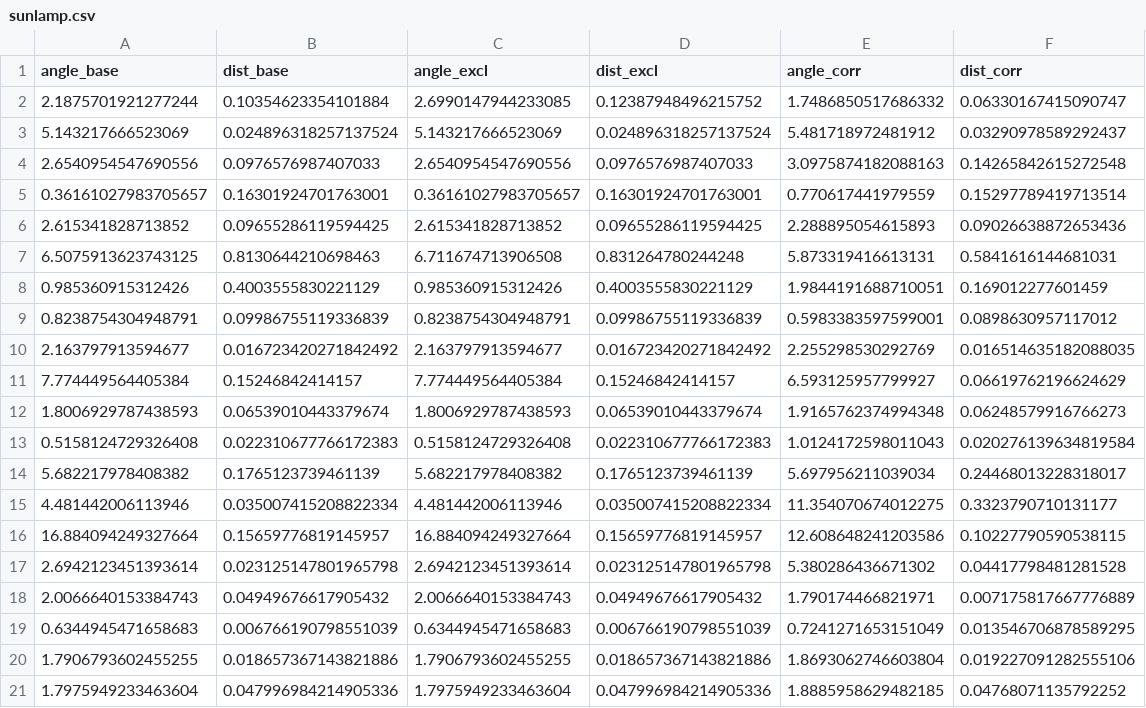
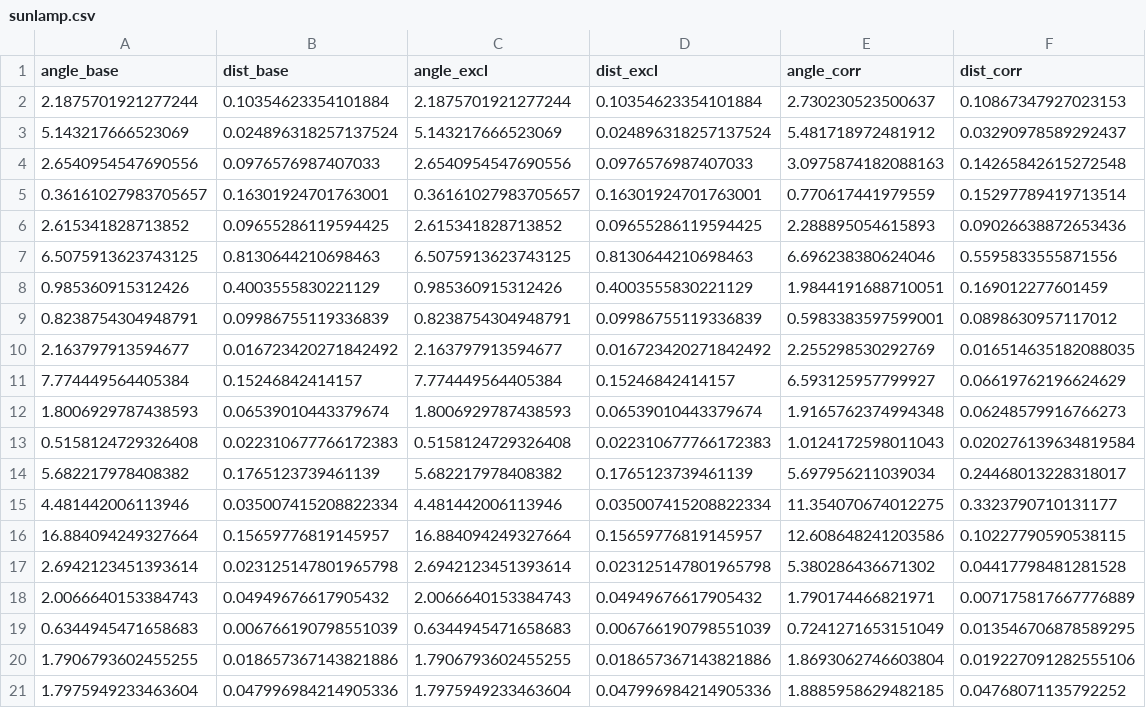
Before and after one commit to xuanfengtianbalk/domaingap, a CSV file: outputs/alpha_eval/sunlamp.csv, drawn as a sheet.

Commit message:
feat: --corr_excl flag for independent CORRECTED exclusion control

```diff
--- a/outputs/alpha_eval/sunlamp.csv
+++ b/outputs/alpha_eval/sunlamp.csv
@@ -1,3 +1,3 @@
 angle_base,dist_base,angle_excl,dist_excl,angle_corr,dist_corr
-2.1875701921277244,0.10354623354101884,2.6990147944233085,0.12387948496215752,1.7486850517686332,0.06330167415090747
+2.1875701921277244,0.10354623354101884,2.1875701921277244,0.10354623354101884,2.730230523500637,0.10867347927023153
 5.143217666523069,0.024896318257137524,5.143217666523069,0.024896318257137524,5.481718972481912,0.03290978589292437
@@ -6,3 +6,3 @@ angle_base,dist_base,angle_excl,dist_excl,angle_corr,dist_corr
 2.615341828713852,0.09655286119594425,2.615341828713852,0.09655286119594425,2.288895054615893,0.09026638872653436
-6.5075913623743125,0.8130644210698463,6.711674713906508,0.831264780244248,5.873319416613131,0.5841616144681031
+6.5075913623743125,0.8130644210698463,6.5075913623743125,0.8130644210698463,6.696238380624046,0.5595833555871556
 0.985360915312426,0.4003555830221129,0.985360915312426,0.4003555830221129,1.9844191688710051,0.169012277601459
```
Also changed, not shown: 2 other files.
